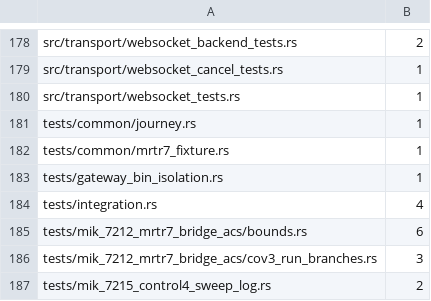
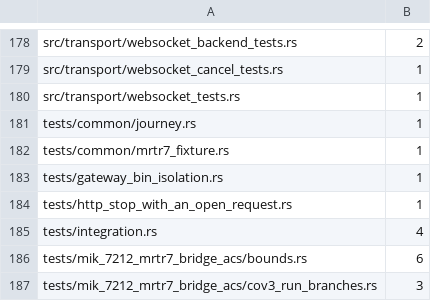
Before and after one commit to MikkoParkkola/mcp-gateway, a TSV file: scripts/dev/test-wallclock-ceilings.tsv, drawn as a sheet; only a part is shown, gaps mark what is left out; the shorter side is filled out with more unchanged rows.

```diff
--- a/scripts/dev/test-wallclock-ceilings.tsv
+++ b/scripts/dev/test-wallclock-ceilings.tsv
@@ -183,2 +183,3 @@ tests/common/mrtr7_fixture.rs	1
 tests/gateway_bin_isolation.rs	1
+tests/http_stop_with_an_open_request.rs	1
 tests/integration.rs	4
```
